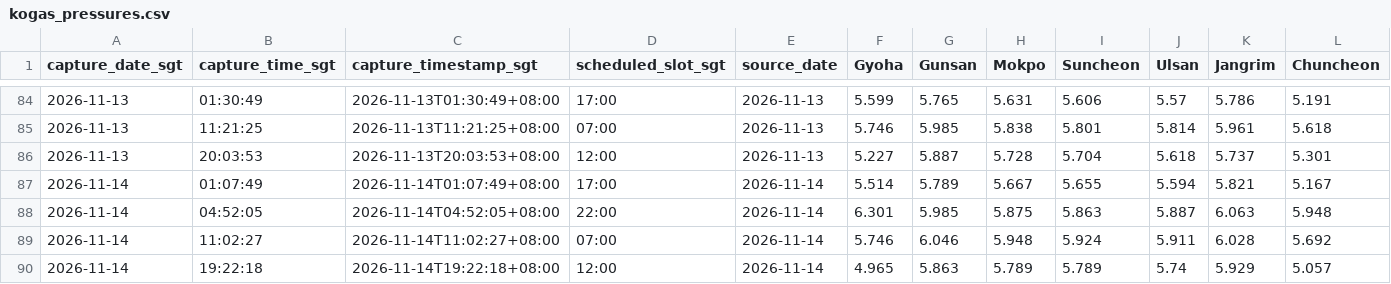
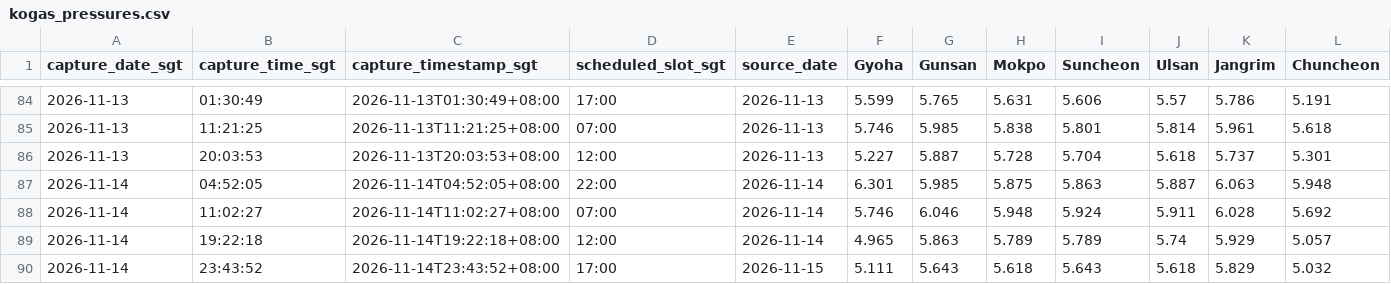
Before and after one commit to nxiongkpler/kogas-gas-pressure, a CSV file: data/kogas_pressures.csv, drawn as a sheet; only a part is shown, gaps mark what is left out; removed rows and columns are numbered as before the commit, all else as after; the diff names each change by its address in the sheet, - before the commit and + after, or states it on an @@ line.

```diff
--- a/data/kogas_pressures.csv
+++ b/data/kogas_pressures.csv
-row 87: 2026-11-14 | 01:07:49 | 2026-11-14T01:07:49+08:00 | 17:00 | 2026-11-14 | 5.514 | 5.789 | 5.667 | 5.655 | 5.594 | 5.821 | 5.167
+row 90: 2026-11-14 | 23:43:52 | 2026-11-14T23:43:52+08:00 | 17:00 | 2026-11-15 | 5.111 | 5.643 | 5.618 | 5.643 | 5.618 | 5.829 | 5.032
```
